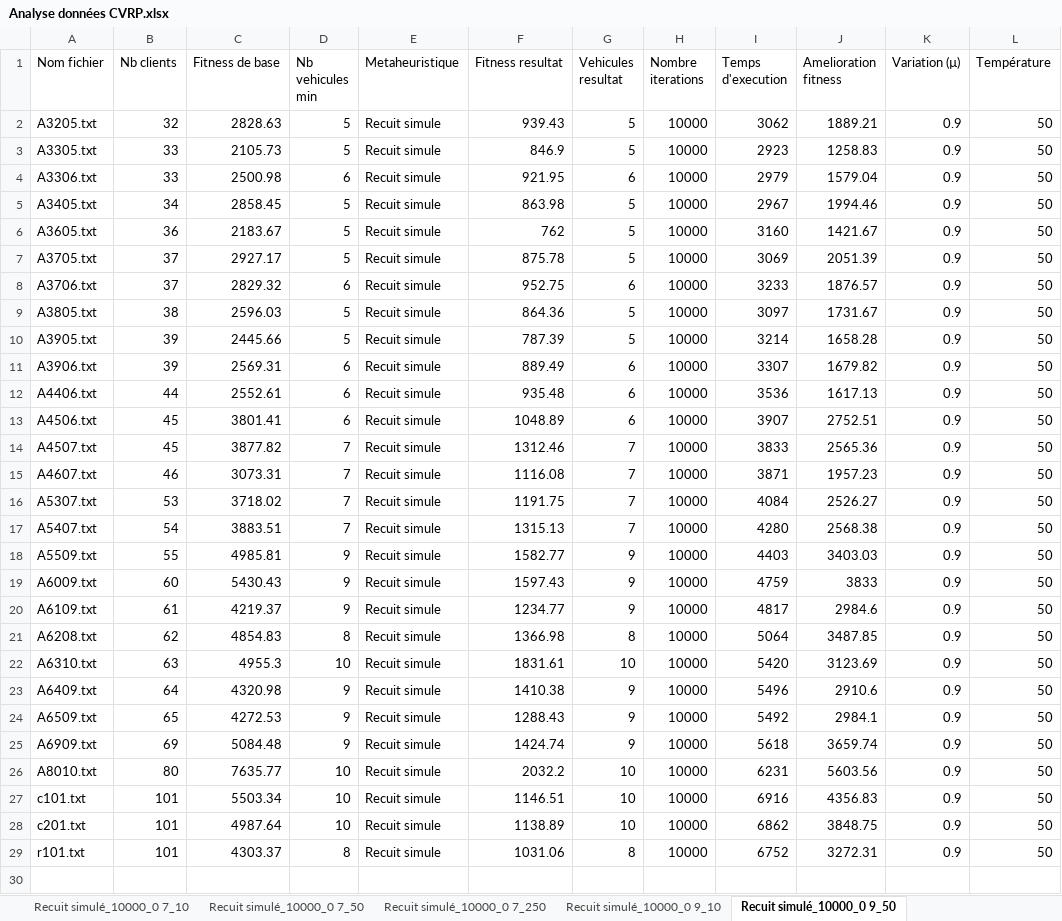
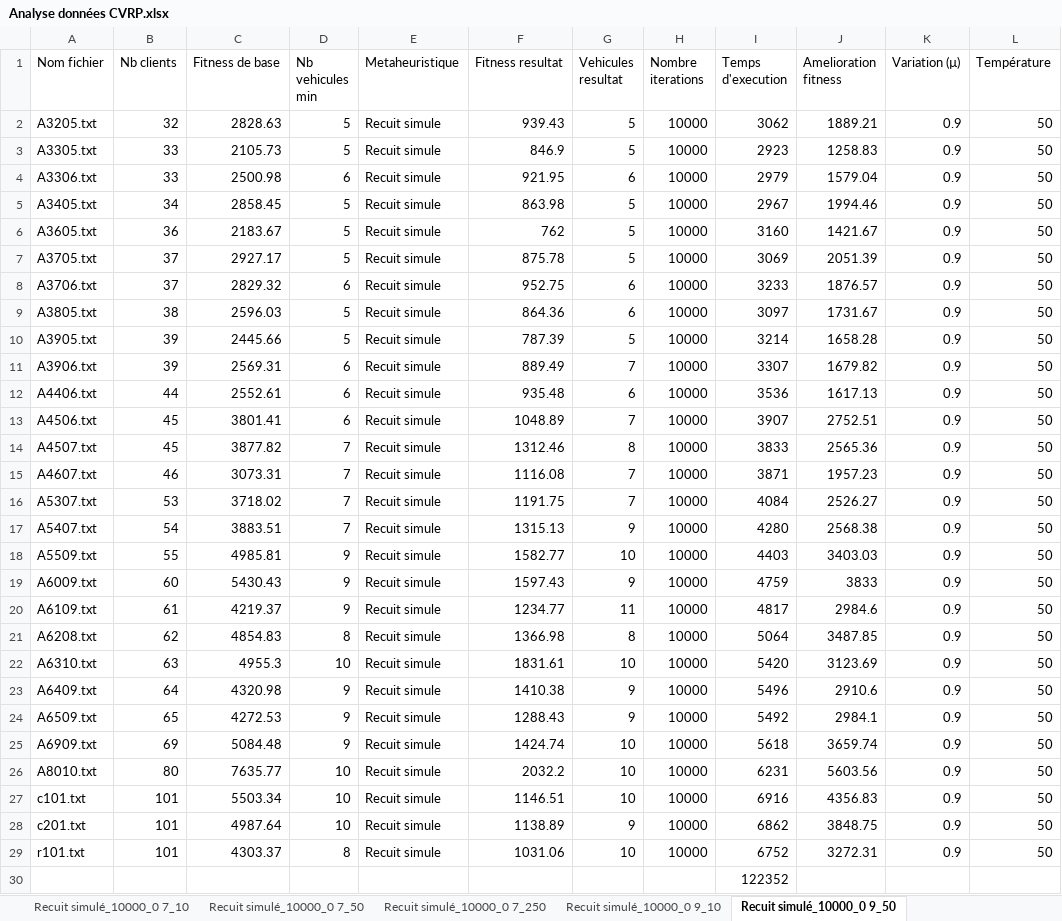
Before and after one commit to remi-martinez/cvrp, an Excel workbook: Analyse données CVRP.xlsx, sheet Recuit simulé_10000_0 9_50, drawn as a sheet; values as stored, in another font and other column widths than the file's, no borders; table styles not drawn; the diff names each change by its address in the sheet, - before the commit and + after, or states it on an @@ line.

```diff
--- a/Analyse données CVRP.xlsx (sheet Recuit simulé_10000_0 9_50)
+++ b/Analyse données CVRP.xlsx (sheet Recuit simulé_10000_0 9_50)
-G9 (Vehicules resultat): 5
+G9 (Vehicules resultat): 6
-G11 (Vehicules resultat): 6
+G11 (Vehicules resultat): 7
-G13 (Vehicules resultat): 6
+G13 (Vehicules resultat): 7
-G14 (Vehicules resultat): 7
+G14 (Vehicules resultat): 8
-G17 (Vehicules resultat): 7
+G17 (Vehicules resultat): 9
-G18 (Vehicules resultat): 9
+G18 (Vehicules resultat): 10
-G20 (Vehicules resultat): 9
+G20 (Vehicules resultat): 11
-G25 (Vehicules resultat): 9
+G25 (Vehicules resultat): 10
-G28 (Vehicules resultat): 10
+G28 (Vehicules resultat): 9
-G29 (Vehicules resultat): 8
+G29 (Vehicules resultat): 10
+row 30:  |  |  |  |  |  |  |  | 122352
```
Also changed, not shown: sheet Analyse, sheet Tabou_10000_30, sheet Tabou_1000_20, sheet Tabou_10000_10, sheet Tabou_10000_1, sheet Tabou_1000_10, 11 more sheets, other sheet tabs, 31 other files.
